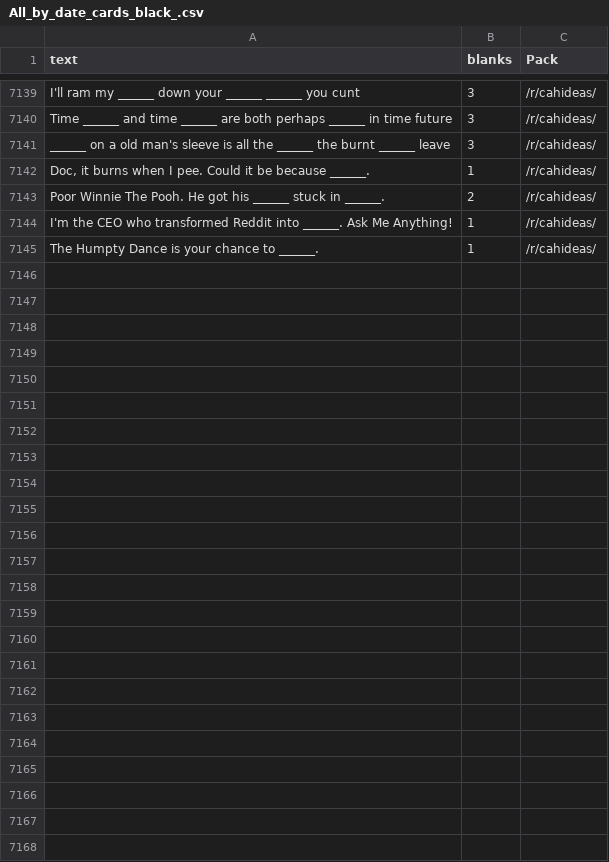
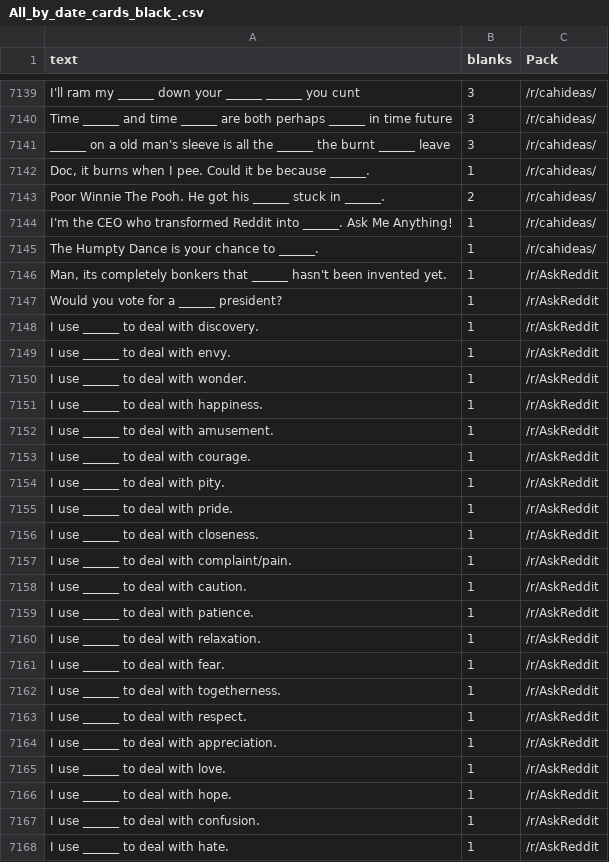
Before and after one commit to amdewstow/CAHIdeas, a CSV file: All_by_date_cards_black_.csv, drawn as a sheet; only a part is shown, gaps mark what is left out; the diff names each change by its address in the sheet, - before the commit and + after, or states it on an @@ line.

Commit message:
/r/AskReddit/ fix

```diff
--- a/All_by_date_cards_black_.csv
+++ b/All_by_date_cards_black_.csv
+row 7146: Man, its completely bonkers that ______ hasn't been invented yet. | 1 | /r/AskReddit
+row 7147: Would you vote for a ______ president? | 1 | /r/AskReddit
+row 7148: I use ______ to deal with discovery. | 1 | /r/AskReddit
+row 7149: I use ______ to deal with envy. | 1 | /r/AskReddit
+row 7150: I use ______ to deal with wonder. | 1 | /r/AskReddit
+row 7151: I use ______ to deal with happiness. | 1 | /r/AskReddit
+row 7152: I use ______ to deal with amusement. | 1 | /r/AskReddit
+row 7153: I use ______ to deal with courage. | 1 | /r/AskReddit
+row 7154: I use ______ to deal with pity. | 1 | /r/AskReddit
+row 7155: I use ______ to deal with pride. | 1 | /r/AskReddit
+row 7156: I use ______ to deal with closeness. | 1 | /r/AskReddit
+row 7157: I use ______ to deal with complaint/pain. | 1 | /r/AskReddit
+row 7158: I use ______ to deal with caution. | 1 | /r/AskReddit
+row 7159: I use ______ to deal with patience. | 1 | /r/AskReddit
+row 7160: I use ______ to deal with relaxation. | 1 | /r/AskReddit
+row 7161: I use ______ to deal with fear. | 1 | /r/AskReddit
+row 7162: I use ______ to deal with togetherness. | 1 | /r/AskReddit
+row 7163: I use ______ to deal with respect. | 1 | /r/AskReddit
+row 7164: I use ______ to deal with appreciation. | 1 | /r/AskReddit
+row 7165: I use ______ to deal with love. | 1 | /r/AskReddit
+row 7166: I use ______ to deal with hope. | 1 | /r/AskReddit
+row 7167: I use ______ to deal with confusion. | 1 | /r/AskReddit
+row 7168: I use ______ to deal with hate. | 1 | /r/AskReddit
```
Also changed, not shown: All_by_date_cards_white_.csv, All_cards_black_.csv, 5 other files.
